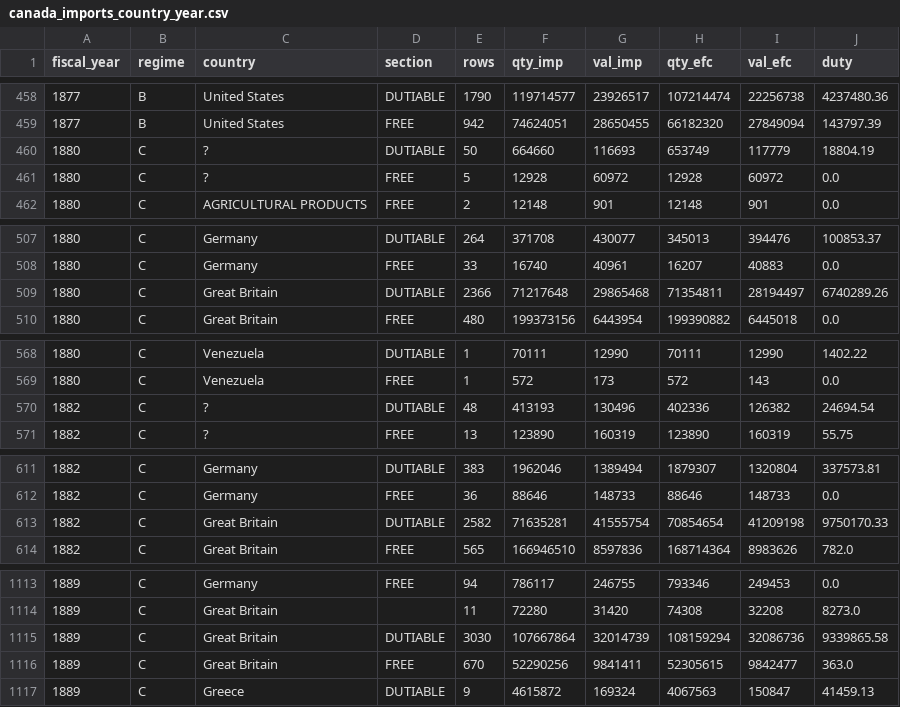
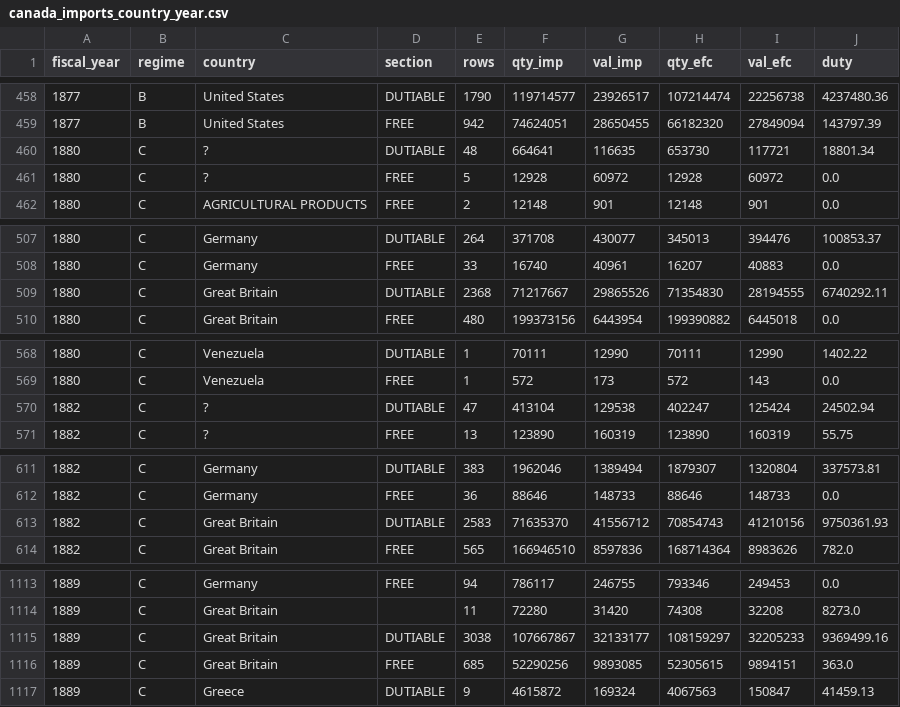
Before and after one commit to jburnford/uk-trade-db, a CSV file: exports/canada_imports_country_year.csv, drawn as a sheet; only a part is shown, gaps mark what is left out; the diff covers the shown part only.

```diff
--- a/exports/canada_imports_country_year.csv
+++ b/exports/canada_imports_country_year.csv
@@ -459,3 +459,3 @@ fiscal_year,regime,country,section,rows,qty_imp,val_imp,qty_efc,val_efc,duty
 1877,B,United States,FREE,942,74624051,28650455,66182320,27849094,143797.39
-1880,C,?,DUTIABLE,50,664660,116693,653749,117779,18804.19
+1880,C,?,DUTIABLE,48,664641,116635,653730,117721,18801.34
 1880,C,?,FREE,5,12928,60972,12928,60972,0.0
@@ -508,3 +508,3 @@ fiscal_year,regime,country,section,rows,qty_imp,val_imp,qty_efc,val_efc,duty
 1880,C,Germany,FREE,33,16740,40961,16207,40883,0.0
-1880,C,Great Britain,DUTIABLE,2366,71217648,29865468,71354811,28194497,6740289.26
+1880,C,Great Britain,DUTIABLE,2368,71217667,29865526,71354830,28194555,6740292.11
 1880,C,Great Britain,FREE,480,199373156,6443954,199390882,6445018,0.0
@@ -569,3 +569,3 @@ fiscal_year,regime,country,section,rows,qty_imp,val_imp,qty_efc,val_efc,duty
 1880,C,Venezuela,FREE,1,572,173,572,143,0.0
-1882,C,?,DUTIABLE,48,413193,130496,402336,126382,24694.54
+1882,C,?,DUTIABLE,47,413104,129538,402247,125424,24502.94
 1882,C,?,FREE,13,123890,160319,123890,160319,55.75
@@ -612,3 +612,3 @@ fiscal_year,regime,country,section,rows,qty_imp,val_imp,qty_efc,val_efc,duty
 1882,C,Germany,FREE,36,88646,148733,88646,148733,0.0
-1882,C,Great Britain,DUTIABLE,2582,71635281,41555754,70854654,41209198,9750170.33
+1882,C,Great Britain,DUTIABLE,2583,71635370,41556712,70854743,41210156,9750361.93
 1882,C,Great Britain,FREE,565,166946510,8597836,168714364,8983626,782.0
@@ -1114,4 +1114,4 @@ fiscal_year,regime,country,section,rows,qty_imp,val_imp,qty_efc,val_efc,duty
 1889,C,Great Britain,,11,72280,31420,74308,32208,8273.0
-1889,C,Great Britain,DUTIABLE,3030,107667864,32014739,108159294,32086736,9339865.58
-1889,C,Great Britain,FREE,670,52290256,9841411,52305615,9842477,363.0
+1889,C,Great Britain,DUTIABLE,3038,107667867,32133177,108159297,32205233,9369499.16
+1889,C,Great Britain,FREE,685,52290256,9893085,52305615,9894151,363.0
 1889,C,Greece,DUTIABLE,9,4615872,169324,4067563,150847,41459.13
```
Also changed, not shown: 55 edited cells elsewhere in this file, 5 other files.
